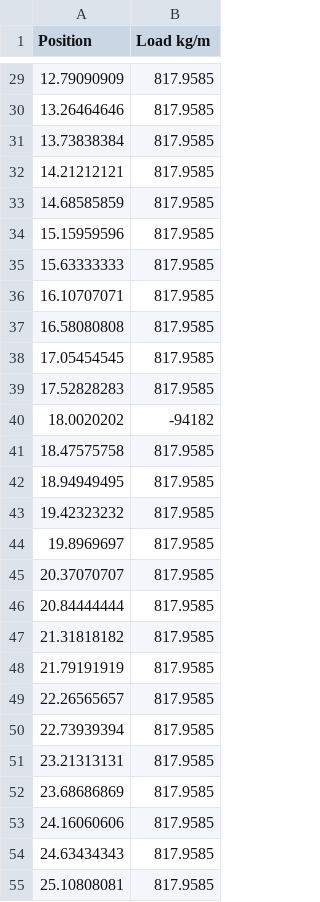
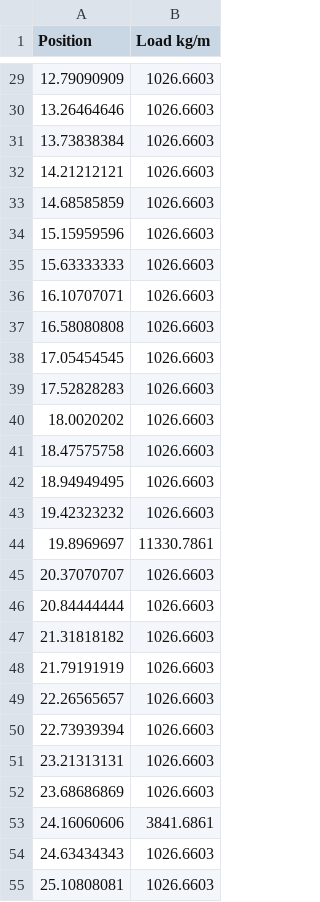
Before and after one commit to FlyingDolphino/AVDASI4, a CSV file: Fuselage/Loads.csv, drawn as a sheet; only a part is shown, gaps mark what is left out; the diff covers the shown part only.

Commit message:
more progress validating loads

```diff
--- a/Fuselage/Loads.csv
+++ b/Fuselage/Loads.csv
@@ -29,27 +29,27 @@ Position,Load kg/m
-12.79090909,817.9585
-13.26464646,817.9585
-13.73838384,817.9585
-14.21212121,817.9585
-14.68585859,817.9585
-15.15959596,817.9585
-15.63333333,817.9585
-16.10707071,817.9585
-16.58080808,817.9585
-17.05454545,817.9585
-17.52828283,817.9585
-18.0020202,-94182
-18.47575758,817.9585
-18.94949495,817.9585
-19.42323232,817.9585
-19.8969697,817.9585
-20.37070707,817.9585
-20.84444444,817.9585
-21.31818182,817.9585
-21.79191919,817.9585
-22.26565657,817.9585
-22.73939394,817.9585
-23.21313131,817.9585
-23.68686869,817.9585
-24.16060606,817.9585
-24.63434343,817.9585
-25.10808081,817.9585
+12.79090909,1026.6603
+13.26464646,1026.6603
+13.73838384,1026.6603
+14.21212121,1026.6603
+14.68585859,1026.6603
+15.15959596,1026.6603
+15.63333333,1026.6603
+16.10707071,1026.6603
+16.58080808,1026.6603
+17.05454545,1026.6603
+17.52828283,1026.6603
+18.0020202,1026.6603
+18.47575758,1026.6603
+18.94949495,1026.6603
+19.42323232,1026.6603
+19.8969697,11330.7861
+20.37070707,1026.6603
+20.84444444,1026.6603
+21.31818182,1026.6603
+21.79191919,1026.6603
+22.26565657,1026.6603
+22.73939394,1026.6603
+23.21313131,1026.6603
+23.68686869,1026.6603
+24.16060606,3841.6861
+24.63434343,1026.6603
+25.10808081,1026.6603
```
Also changed, not shown: 73 edited cells elsewhere in this file, 7 other files.
